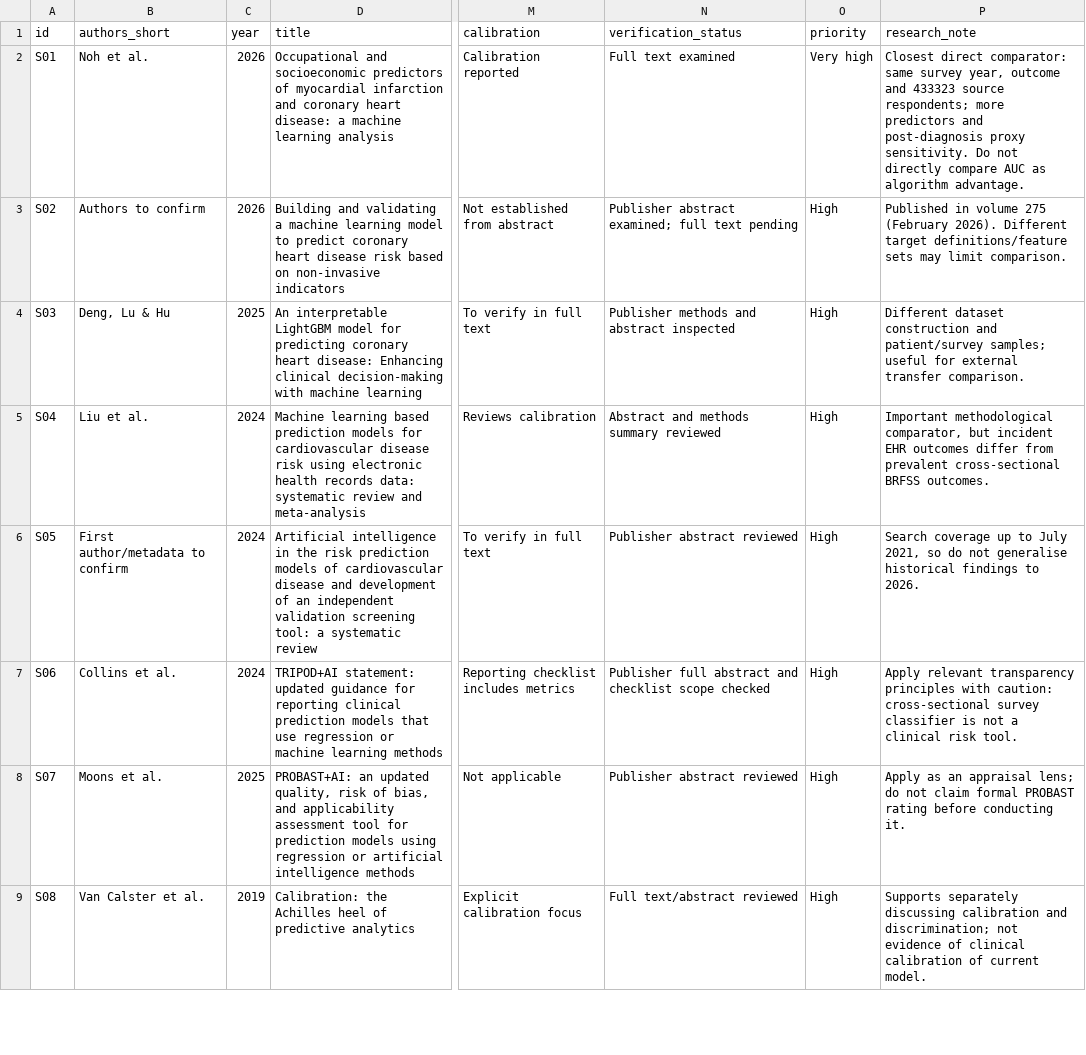
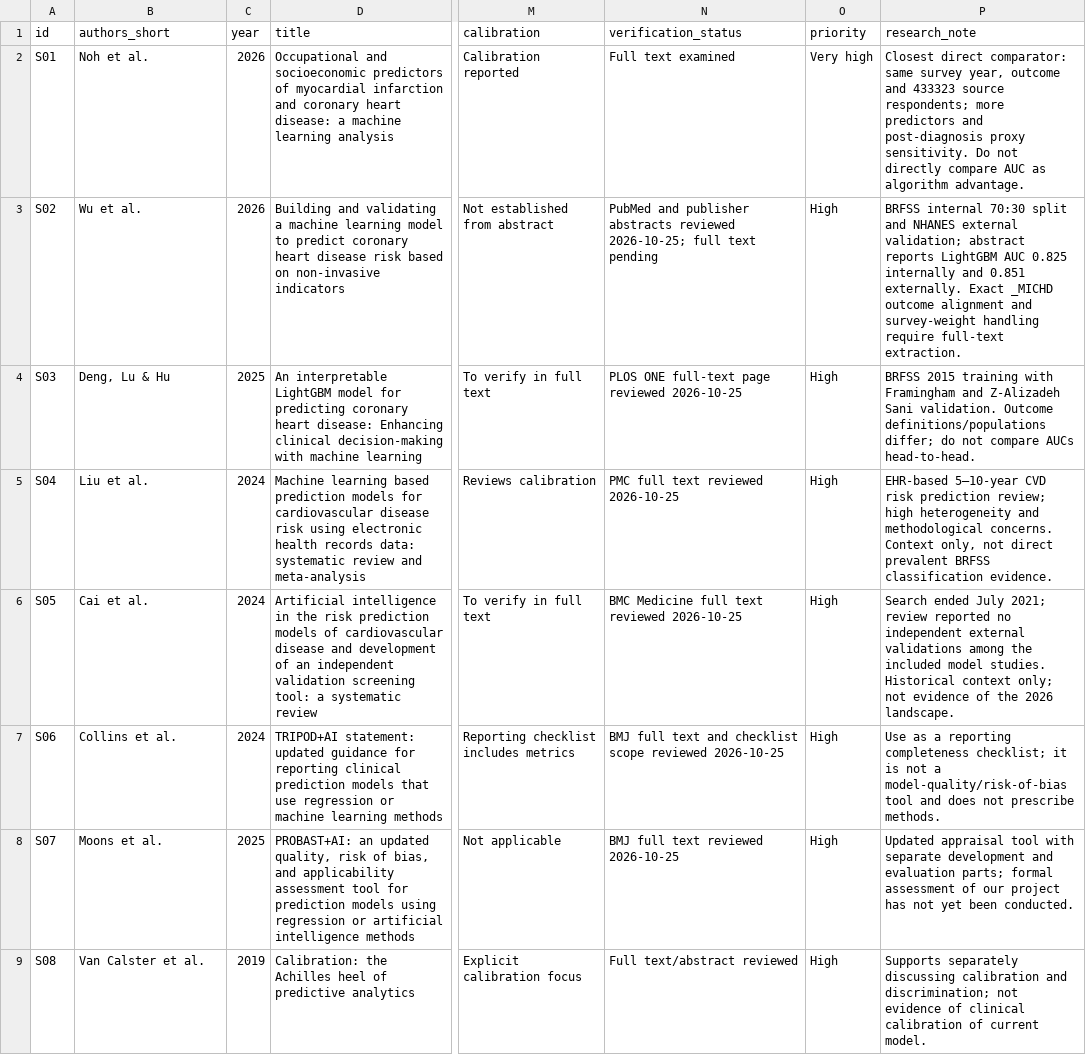
Before and after one commit to imksav/cardiovascular-ml-research, a CSV file: literature/verified_seed_sources.csv, drawn as a sheet; only a part is shown, gaps mark what is left out; the diff covers the shown part only; the diff names each change by its address in the sheet, - before the commit and + after, or states it on an @@ line.

Commit message:
Complete Phase 02 literature review and research positioning

```diff
--- a/literature/verified_seed_sources.csv
+++ b/literature/verified_seed_sources.csv
-B3 (authors_short): Authors to confirm
+B3 (authors_short): Wu et al.
-N3 (verification_status): Publisher abstract examined; full text…
+N3 (verification_status): PubMed and publisher abstracts reviewed 2026-10-25; full text…
-P3 (research_note): Published in volume 275 (February 2026). Different target definitions/feature sets may limit comparison.
+P3 (research_note): BRFSS internal 70:30 split and NHANES external validation; abstract reports LightGBM AUC 0.825 internally and 0.851 externally. Exact _MICHD outcome alignment and survey-weight handling require full-text extraction.
-N4 (verification_status): Publisher methods and abstract inspected
+N4 (verification_status): PLOS ONE full-text page reviewed 2026-10-25
-P4 (research_note): Different dataset construction and patient/survey samples; useful for external transfer comparison.
+P4 (research_note): BRFSS 2015 training with Framingham and Z-Alizadeh Sani validation. Outcome definitions/populations differ; do not compare AUCs head-to-head.
-N5 (verification_status): Abstract and methods summary reviewed
+N5 (verification_status): PMC full text reviewed 2026-10-25
-P5 (research_note): Important methodological comparator, but incident EHR outcomes differ from prevalent cross-sectional BRFSS outcomes.
+P5 (research_note): EHR-based 5–10-year CVD risk prediction review; high heterogeneity and methodological concerns. Context only, not direct prevalent BRFSS classification evidence.
-B6 (authors_short): First author/metadata to confirm
+B6 (authors_short): Cai et al.
-N6 (verification_status): Publisher abstract reviewed
+N6 (verification_status): BMC Medicine full text reviewed 2026-10-25
-P6 (research_note): Search coverage up to July 2021, so do not generalise historical findings to 2026.
+P6 (research_note): Search ended July 2021; review reported no independent external validations among the included model studies. Historical context only; not evidence of the 2026 landscape.
-N7 (verification_status): Publisher full abstract and checklist scope checked
+N7 (verification_status): BMJ full text and checklist scope reviewed 2026-10-25
-P7 (research_note): Apply relevant transparency principles with caution: cross-sectional survey classifier is not a clinical risk tool.
+P7 (research_note): Use as a reporting completeness checklist; it is not a model-quality/risk-of-bias tool and does not prescribe methods.
-N8 (verification_status): Publisher abstract reviewed
+N8 (verification_status): BMJ full text reviewed 2026-10-25
-P8 (research_note): Apply as an appraisal lens; do not claim formal PROBAST rating before conducting it.
+P8 (research_note): Updated appraisal tool with separate development and evaluation parts; formal assessment of our project has not yet been conducted.
```
Also changed, not shown: 5 added rows and 2 edited cells elsewhere in this file, 14 other files.
